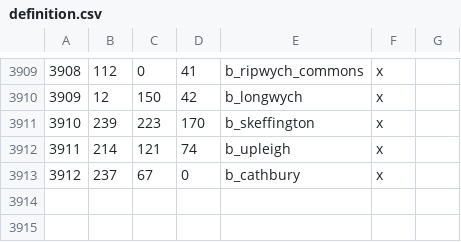
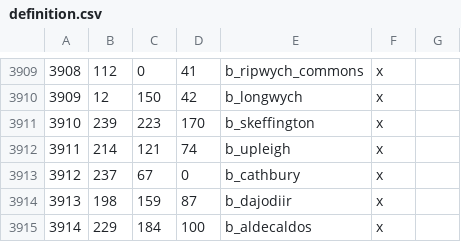
Before and after one commit to Vertimnus/elder-kings-ck3, a CSV file: map_data/definition.csv, drawn as a sheet; only a part is shown, gaps mark what is left out.

```diff
--- a/map_data/definition.csv
+++ b/map_data/definition.csv
@@ -3913 +3913,3 @@
 3912;237;67;0;b_cathbury;x;
+3913;198;159;87;b_dajodiir;x;
+3914;229;184;100;b_aldecaldos;x;
```
Also changed, not shown: 8 other files.
